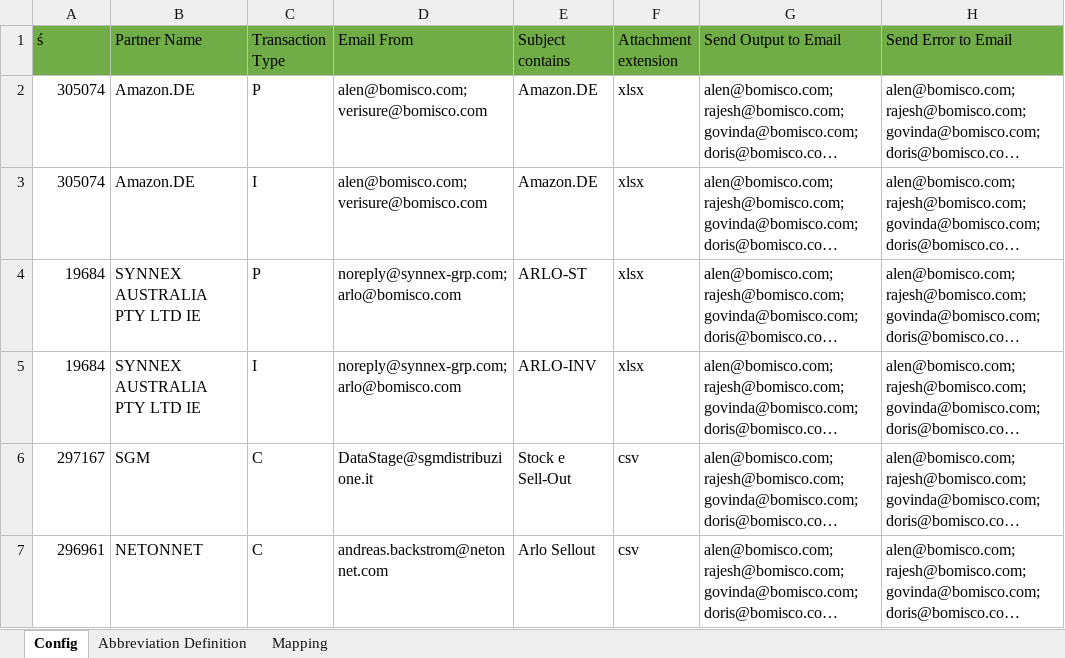
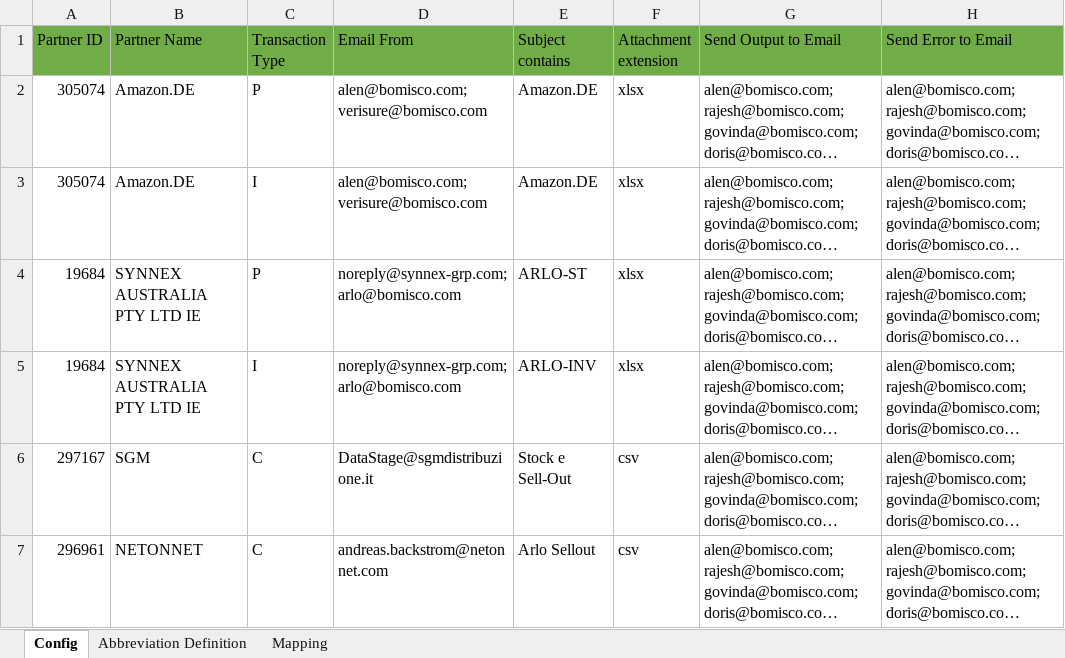
Before and after one commit to alernkn247/PartnerConfiguration, an Excel workbook: PartnerMasterConfiguration.xlsx, sheet Config, drawn as a sheet; only a part is shown; long unchanged cells end in …; values as stored, in another font and other column widths than the file's, no borders; conditional formats not drawn; the diff names each change by its address in the sheet, - before the commit and + after, or states it on an @@ line.

```diff
--- a/PartnerMasterConfiguration.xlsx (sheet Config)
+++ b/PartnerMasterConfiguration.xlsx (sheet Config)
-A1: ś
+A1: Partner ID
```
Also changed, not shown: sheet Mapping, hidden cells.
